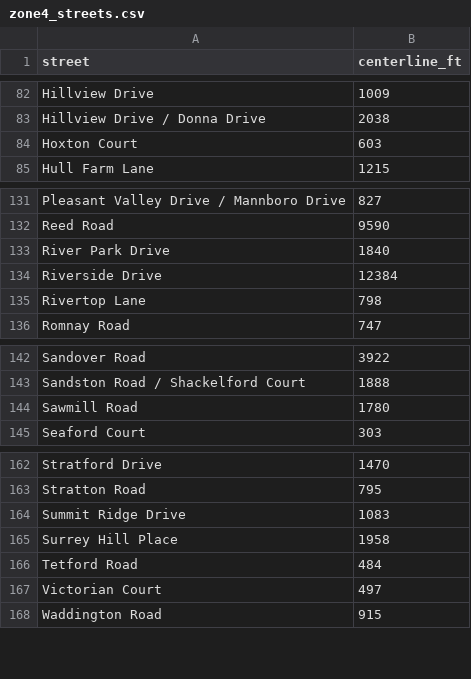
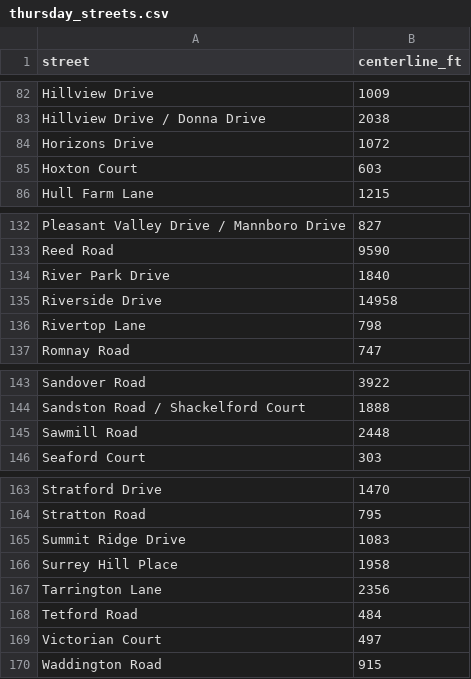
Before and after one commit to RamadanAbouelmagd/Frequency-Domain-Electromagnetic-FDEM-, a CSV file: ua_routes/thursday_streets.csv (was ua_routes/zone4_streets.csv), drawn as a sheet; only a part is shown, gaps mark what is left out.

```diff
--- a/ua_routes/zone4_streets.csv
+++ b/ua_routes/thursday_streets.csv
@@ -83,2 +83,3 @@ Hillview Drive,1009
 Hillview Drive / Donna Drive,2038
+Horizons Drive,1072
 Hoxton Court,603
@@ -133,3 +134,3 @@ Reed Road,9590
 River Park Drive,1840
-Riverside Drive,12384
+Riverside Drive,14958
 Rivertop Lane,798
@@ -143,3 +144,3 @@ Sandover Road,3922
 Sandston Road / Shackelford Court,1888
-Sawmill Road,1780
+Sawmill Road,2448
 Seaford Court,303
@@ -165,2 +166,3 @@ Summit Ridge Drive,1083
 Surrey Hill Place,1958
+Tarrington Lane,2356
 Tetford Road,484
```
Also changed, not shown: ua_routes/ua_route_summary.csv, ua_routes/ua_zone_gap_pockets.csv, 41 other files.
